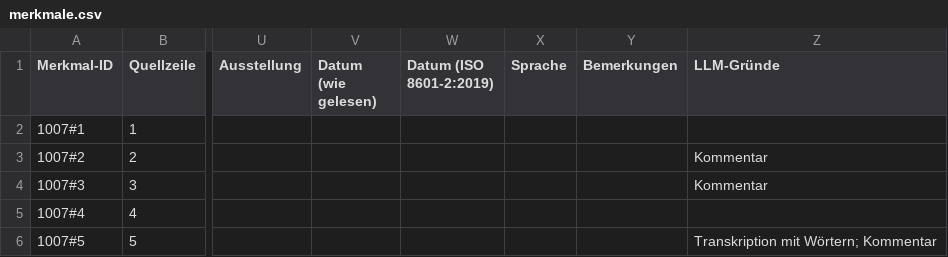
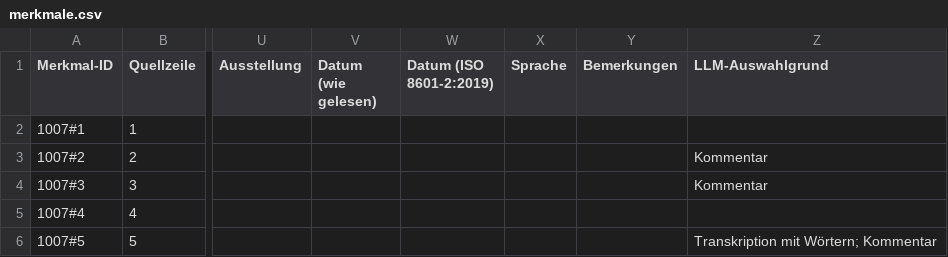
Before and after one commit to kintopp/glamhack26-prov-parser, a CSV file: parsed/merkmale.csv, drawn as a sheet; only a part is shown, gaps mark what is left out; the diff names each change by its address in the sheet, - before the commit and + after, or states it on an @@ line.

```diff
--- a/parsed/merkmale.csv
+++ b/parsed/merkmale.csv
-Z1: LLM-Gründe
+Z1: LLM-Auswahlgrund
```
Also changed, not shown: parsed/llm/llm_probleme.tsv, parsed/llm/merkmale.csv, 5 other files.
